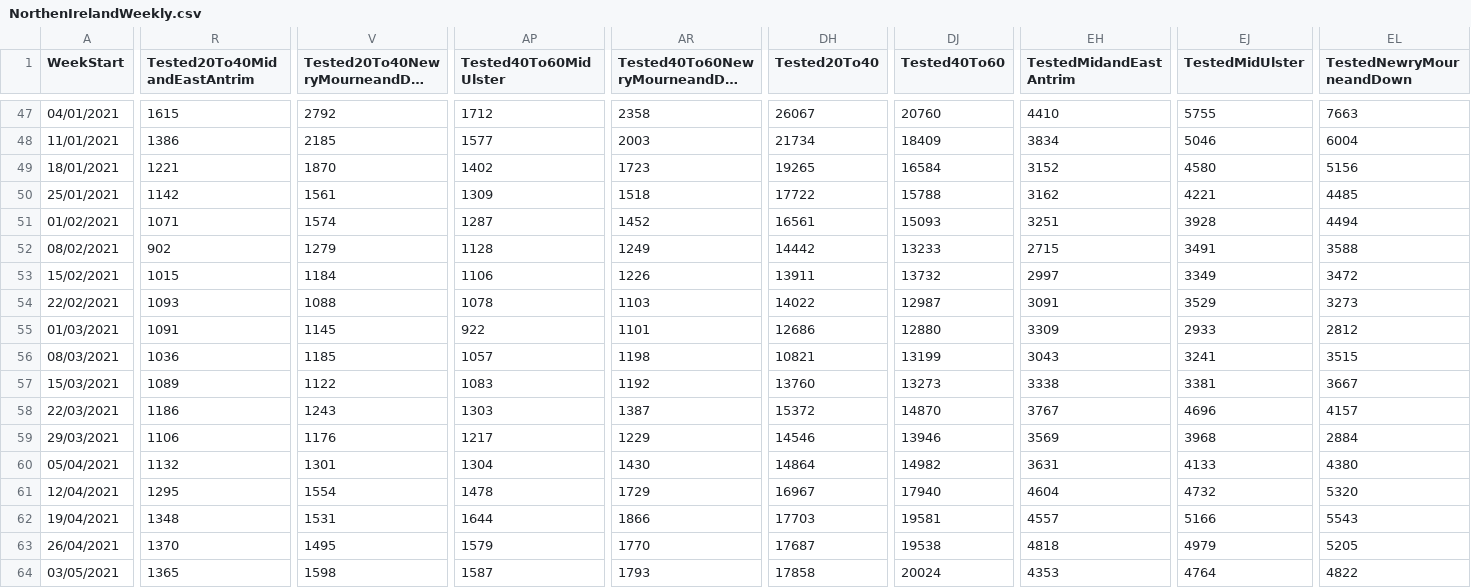
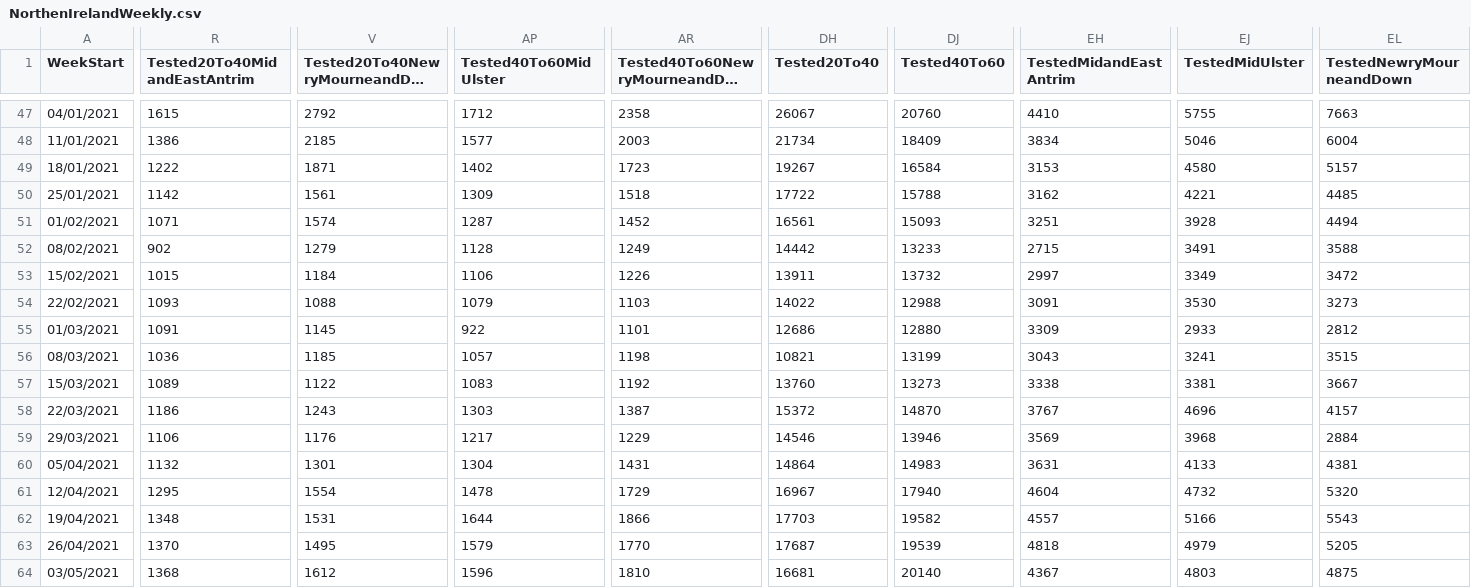
Before and after one commit to CatsAgainstCovid/IrelandCovidData, a CSV file: Outputs/NIDailyReports/NorthenIrelandWeekly.csv, drawn as a sheet; only a part is shown, gaps mark what is left out; long unchanged cells end in …; the diff covers the shown part only; the diff names each change by its address in the sheet, - before the commit and + after, or states it on an @@ line.

Commit message:
Update

```diff
--- a/Outputs/NIDailyReports/NorthenIrelandWeekly.csv
+++ b/Outputs/NIDailyReports/NorthenIrelandWeekly.csv
-R49 (Tested20To40MidandEastAntrim): 1221
+R49 (Tested20To40MidandEastAntrim): 1222
-V49 (Tested20To40NewryMourneandDown): 1870
+V49 (Tested20To40NewryMourneandDown): 1871
-DH49 (Tested20To40): 19265
+DH49 (Tested20To40): 19267
-EH49 (TestedMidandEastAntrim): 3152
+EH49 (TestedMidandEastAntrim): 3153
-EL49 (TestedNewryMourneandDown): 5156
+EL49 (TestedNewryMourneandDown): 5157
-AP54 (Tested40To60MidUlster): 1078
+AP54 (Tested40To60MidUlster): 1079
-DJ54 (Tested40To60): 12987
+DJ54 (Tested40To60): 12988
-EJ54 (TestedMidUlster): 3529
+EJ54 (TestedMidUlster): 3530
-AR60 (Tested40To60NewryMourneandDown): 1430
+AR60 (Tested40To60NewryMourneandDown): 1431
-DJ60 (Tested40To60): 14982
+DJ60 (Tested40To60): 14983
-EL60 (TestedNewryMourneandDown): 4380
+EL60 (TestedNewryMourneandDown): 4381
-DJ62 (Tested40To60): 19581
+DJ62 (Tested40To60): 19582
-DJ63 (Tested40To60): 19538
+DJ63 (Tested40To60): 19539
-R64 (Tested20To40MidandEastAntrim): 1365
+R64 (Tested20To40MidandEastAntrim): 1368
-V64 (Tested20To40NewryMourneandDown): 1598
+V64 (Tested20To40NewryMourneandDown): 1612
-AP64 (Tested40To60MidUlster): 1587
+AP64 (Tested40To60MidUlster): 1596
-AR64 (Tested40To60NewryMourneandDown): 1793
+AR64 (Tested40To60NewryMourneandDown): 1810
-DH64 (Tested20To40): 17858
+DH64 (Tested20To40): 16681
-DJ64 (Tested40To60): 20024
+DJ64 (Tested40To60): 20140
-EH64 (TestedMidandEastAntrim): 4353
+EH64 (TestedMidandEastAntrim): 4367
-EJ64 (TestedMidUlster): 4764
+EJ64 (TestedMidUlster): 4803
-EL64 (TestedNewryMourneandDown): 4822
+EL64 (TestedNewryMourneandDown): 4875
```
Also changed, not shown: 72 edited cells elsewhere in this file.
